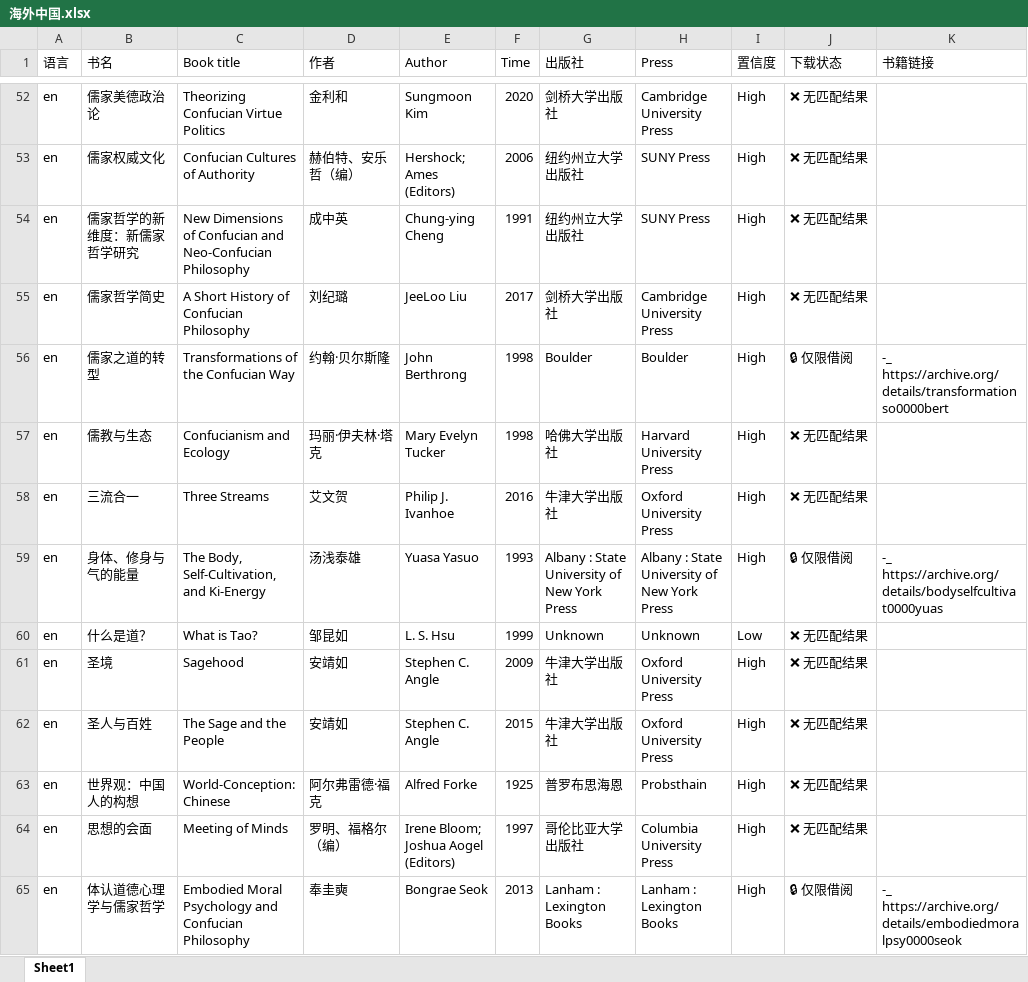
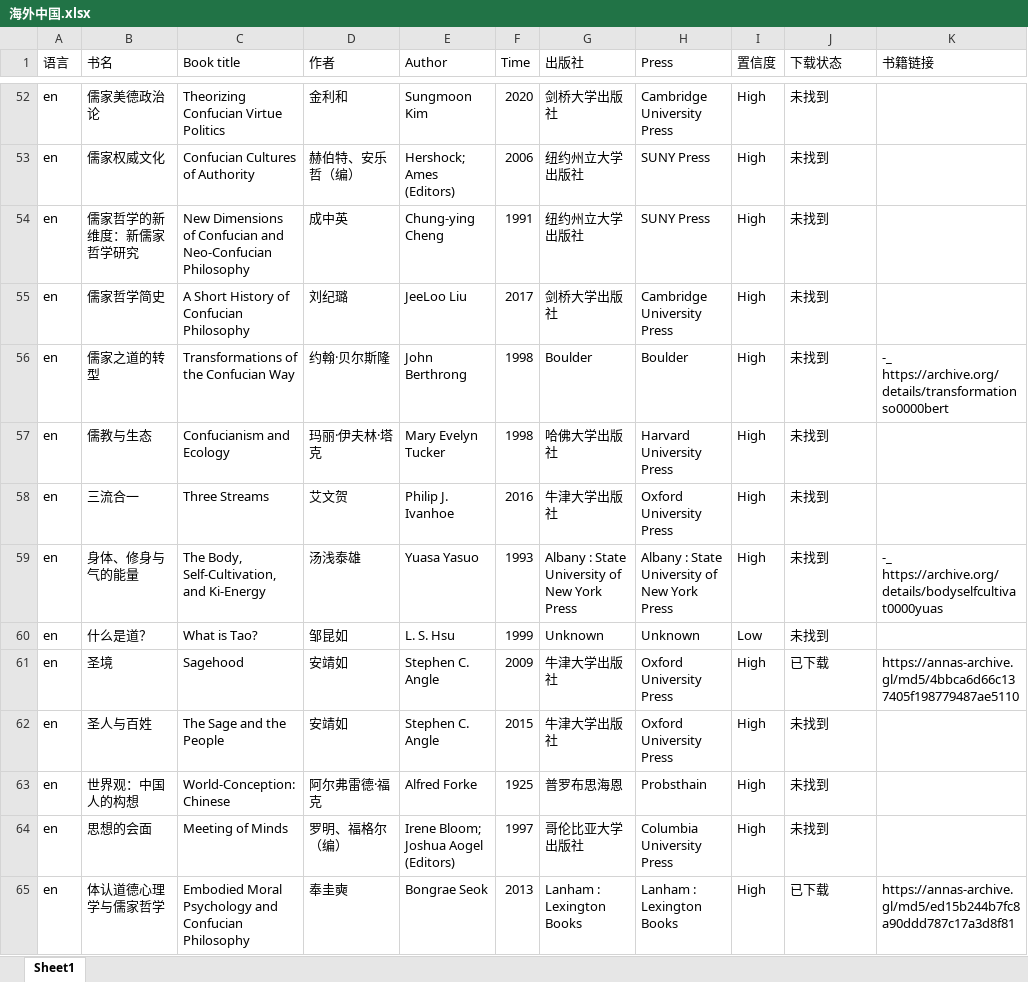
Before and after one commit to zheyaoa/annasBook, an Excel workbook: src/assets/海外中国.xlsx, sheet Sheet1, drawn as a sheet; only a part is shown, gaps mark what is left out; values as stored, in another font and other column widths than the file's, no cell formats; the diff covers the shown part only; the diff names each change by its address in the sheet, - before the commit and + after, or states it on an @@ line.

```diff
--- a/src/assets/海外中国.xlsx (sheet Sheet1)
+++ b/src/assets/海外中国.xlsx (sheet Sheet1)
-J52:J55 (下载状态): ❌ 无匹配结果
+J52:J55 (下载状态): 未找到
-J56 (下载状态): 🔒 仅限借阅
+J56 (下载状态): 未找到
-J57:J58 (下载状态): ❌ 无匹配结果
+J57:J58 (下载状态): 未找到
-J59 (下载状态): 🔒 仅限借阅
+J59 (下载状态): 未找到
-J60 (下载状态): ❌ 无匹配结果
+J60 (下载状态): 未找到
-J61 (下载状态): ❌ 无匹配结果
+J61 (下载状态): 已下载
-K61 (书籍链接): (empty)
+K61 (书籍链接): https://annas-archive.gl/md5/4bbca6d66c137405f198779487ae5110
-J62:J64 (下载状态): ❌ 无匹配结果
+J62:J64 (下载状态): 未找到
-J65 (下载状态): 🔒 仅限借阅
+J65 (下载状态): 已下载
-K65 (书籍链接): ‑_ https://archive.org/details/embodiedmoralpsy0000seok
+K65 (书籍链接): https://annas-archive.gl/md5/ed15b244b7fc8a90ddd787c17a3d8f81
```
Also changed, not shown: 171 edited cells elsewhere in this sheet, cell formats, 10 other files.
